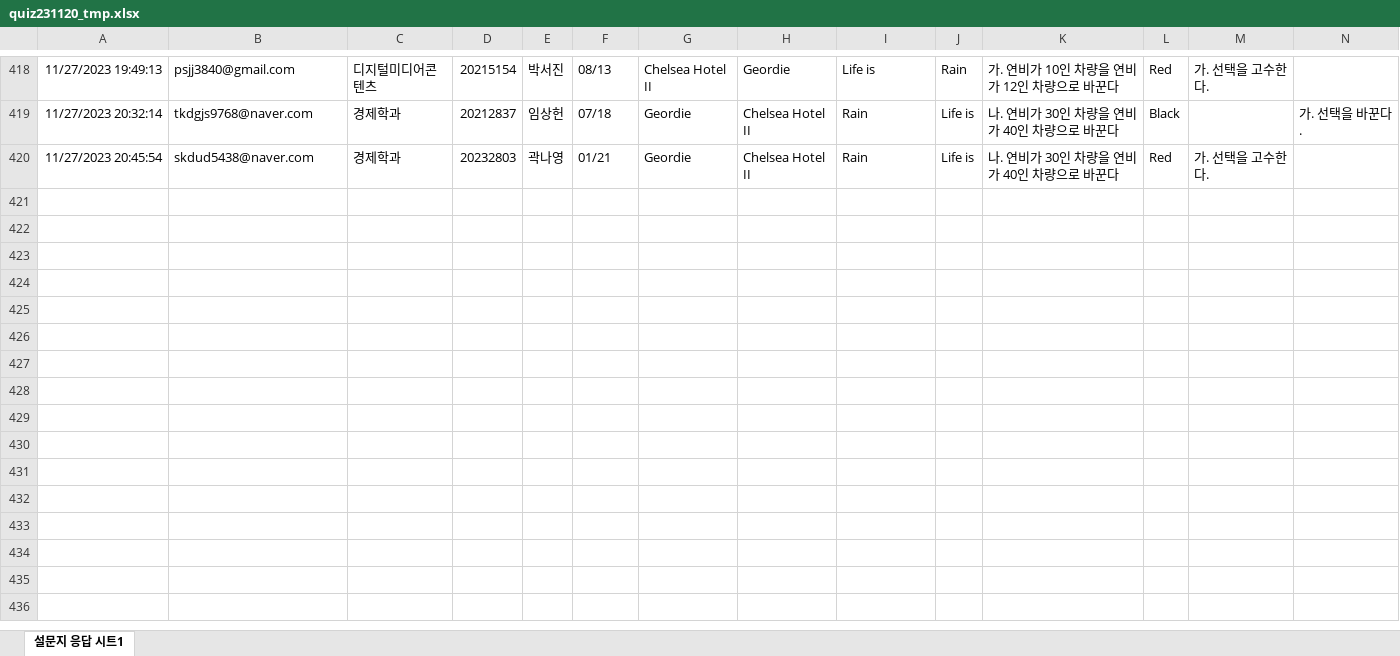
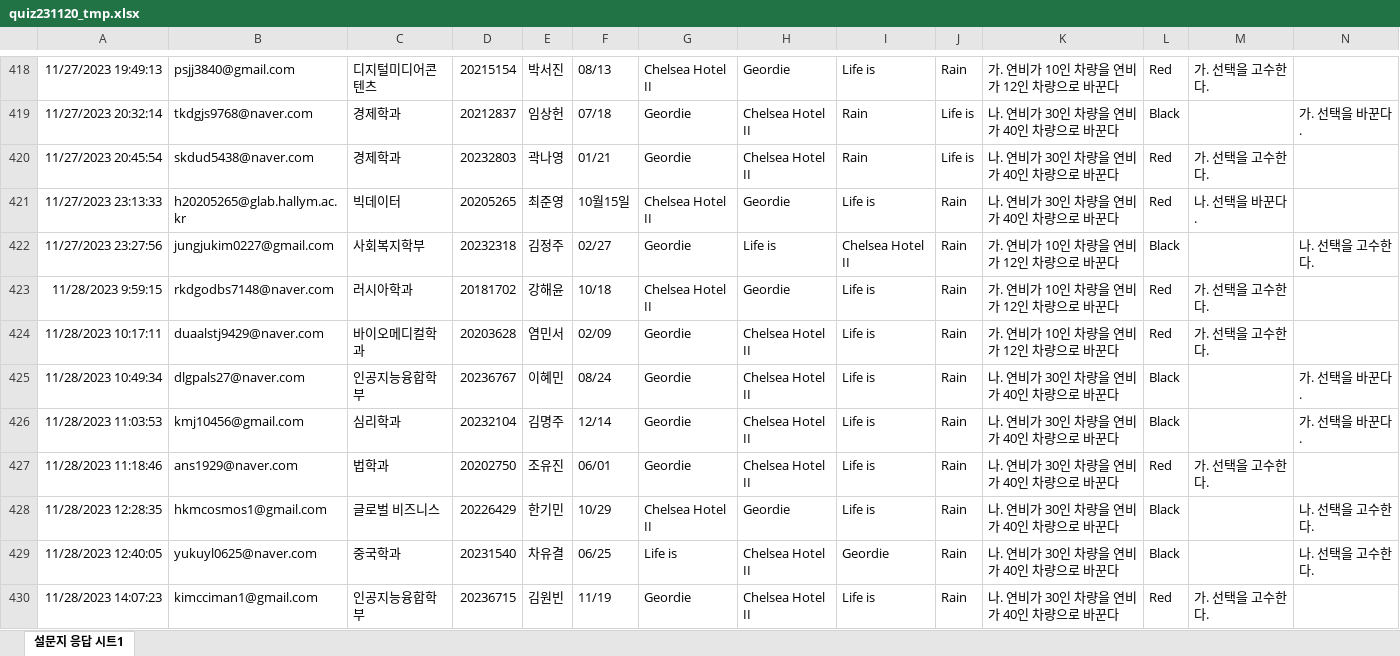
Before and after one commit to kwlee58/class202302, an Excel workbook: R/data/quiz231120_tmp.xlsx, sheet 설문지 응답 시트1, drawn as a sheet; only a part is shown, gaps mark what is left out; values as stored, in another font and other column widths than the file's, no borders; charts and pictures not drawn; the diff covers the shown part only; the diff names each change by its address in the sheet, - before the commit and + after, or states it on an @@ line.

```diff
--- a/R/data/quiz231120_tmp.xlsx (sheet 설문지 응답 시트1)
+++ b/R/data/quiz231120_tmp.xlsx (sheet 설문지 응답 시트1)
+row 421: 11/27/2023 23:13:33 | h20205265@glab.hallym.ac.kr | 빅데이터 | 20205265 | 최준영 | 10월15일 | Chelsea Hotel II | Geordie | Life is | Rain | 나. 연비가 30인 차량을 연비가 40인 차량으로 바꾼다 | Red | 나. 선택을 바꾼다.
+row 422: 11/27/2023 23:27:56 | jungjukim0227@gmail.com | 사회복지학부 | 20232318 | 김정주 | 02/27 | Geordie | Life is | Chelsea Hotel II | Rain | 가. 연비가 10인 차량을 연비가 12인 차량으로 바꾼다 | Black |  | 나. 선택을 고수한다.
+row 423: 11/28/2023 9:59:15 | rkdgodbs7148@naver.com | 러시아학과 | 20181702 | 강해윤 | 10/18 | Chelsea Hotel II | Geordie | Life is | Rain | 가. 연비가 10인 차량을 연비가 12인 차량으로 바꾼다 | Red | 가. 선택을 고수한다.
+row 424: 11/28/2023 10:17:11 | duaalstj9429@naver.com | 바이오메디컬학과 | 20203628 | 염민서 | 02/09 | Geordie | Chelsea Hotel II | Life is | Rain | 가. 연비가 10인 차량을 연비가 12인 차량으로 바꾼다 | Red | 가. 선택을 고수한다.
+row 425: 11/28/2023 10:49:34 | dlgpals27@naver.com | 인공지능융합학부 | 20236767 | 이혜민 | 08/24 | Geordie | Chelsea Hotel II | Life is | Rain | 나. 연비가 30인 차량을 연비가 40인 차량으로 바꾼다 | Black |  | 가. 선택을 바꾼다.
+row 426: 11/28/2023 11:03:53 | kmj10456@gmail.com | 심리학과 | 20232104 | 김명주 | 12/14 | Geordie | Chelsea Hotel II | Life is | Rain | 나. 연비가 30인 차량을 연비가 40인 차량으로 바꾼다 | Black |  | 가. 선택을 바꾼다.
+row 427: 11/28/2023 11:18:46 | ans1929@naver.com | 법학과 | 20202750 | 조유진 | 06/01 | Geordie | Chelsea Hotel II | Life is | Rain | 나. 연비가 30인 차량을 연비가 40인 차량으로 바꾼다 | Red | 가. 선택을 고수한다.
+row 428: 11/28/2023 12:28:35 | hkmcosmos1@gmail.com | 글로벌 비즈니스 | 20226429 | 한기민 | 10/29 | Chelsea Hotel II | Geordie | Life is | Rain | 나. 연비가 30인 차량을 연비가 40인 차량으로 바꾼다 | Black |  | 나. 선택을 고수한다.
+row 429: 11/28/2023 12:40:05 | yukuyl0625@naver.com | 중국학과 | 20231540 | 차유결 | 06/25 | Life is | Chelsea Hotel II | Geordie | Rain | 나. 연비가 30인 차량을 연비가 40인 차량으로 바꾼다 | Black |  | 나. 선택을 고수한다.
+row 430: 11/28/2023 14:07:23 | kimcciman1@gmail.com | 인공지능융합학부 | 20236715 | 김원빈 | 11/19 | Geordie | Chelsea Hotel II | Life is | Rain | 나. 연비가 30인 차량을 연비가 40인 차량으로 바꾼다 | Red | 가. 선택을 고수한다.
```
Also changed, not shown: 48 added rows elsewhere in this sheet, R/data/quiz231120.xlsx, 13 other files.
